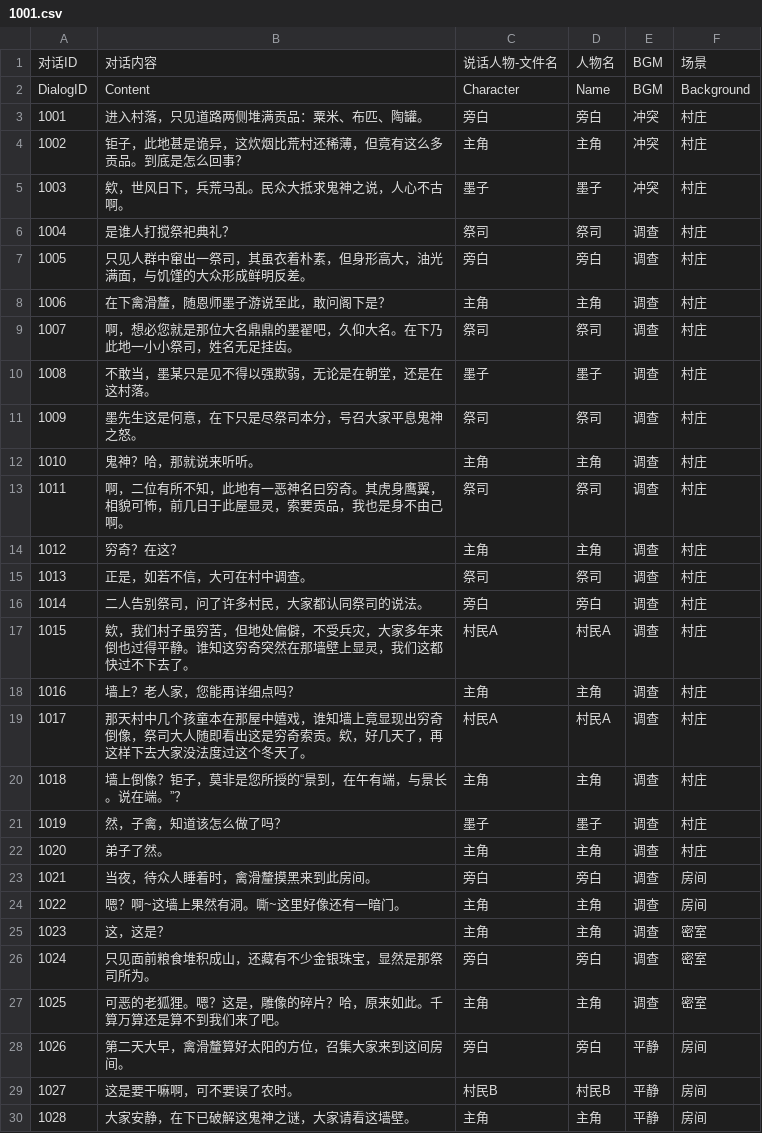
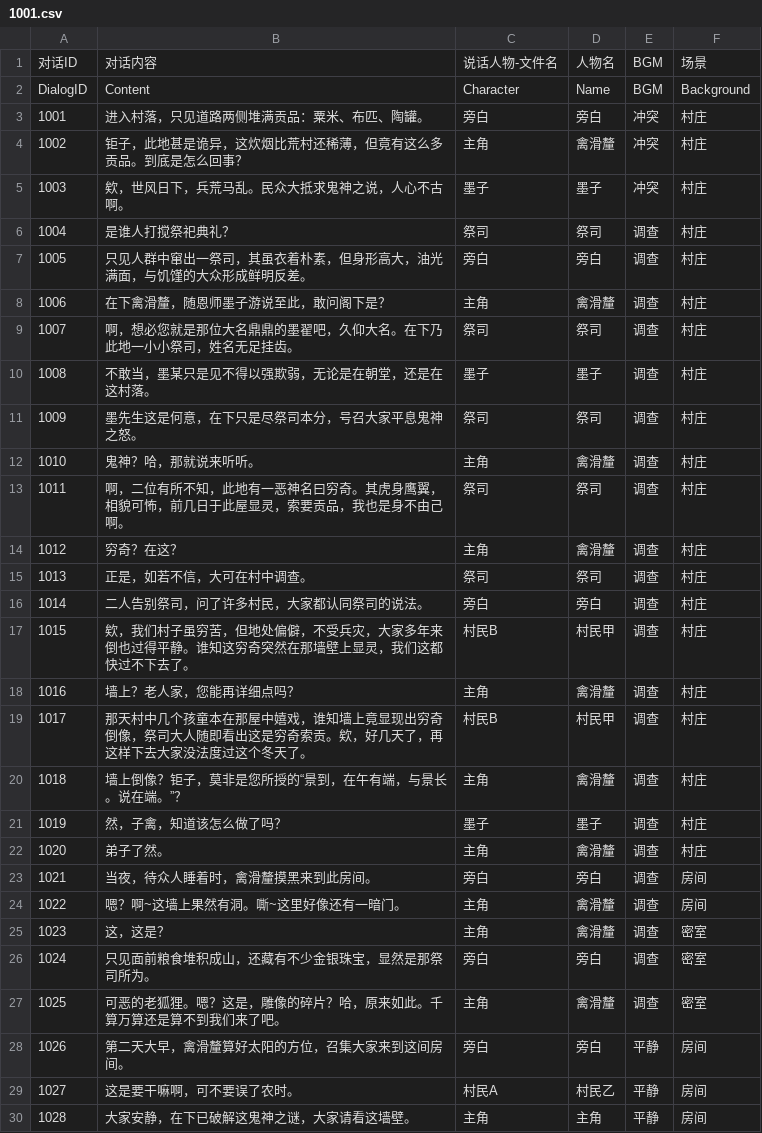
Before and after one commit to cancellated/MOZI, a CSV file: Assets/Resources/Config/Dialogs/1001.csv, drawn as a sheet.

```diff
--- a/Assets/Resources/Config/Dialogs/1001.csv
+++ b/Assets/Resources/Config/Dialogs/1001.csv
@@ -3,3 +3,3 @@ DialogID,Content,Character,Name,BGM,Background
 1001,进入村落，只见道路两侧堆满贡品：粟米、布匹、陶罐。,旁白,旁白,冲突,村庄
-1002,钜子，此地甚是诡异，这炊烟比荒村还稀薄，但竟有这么多贡品。到底是怎么回事？,主角,主角,冲突,村庄
+1002,钜子，此地甚是诡异，这炊烟比荒村还稀薄，但竟有这么多贡品。到底是怎么回事？,主角,禽滑釐,冲突,村庄
 1003,欸，世风日下，兵荒马乱。民众大抵求鬼神之说，人心不古啊。,墨子,墨子,冲突,村庄
@@ -7,3 +7,3 @@ DialogID,Content,Character,Name,BGM,Background
 1005,只见人群中窜出一祭司，其虽衣着朴素，但身形高大，油光满面，与饥馑的大众形成鲜明反差。,旁白,旁白,调查,村庄
-1006,在下禽滑釐，随恩师墨子游说至此，敢问阁下是？,主角,主角,调查,村庄
+1006,在下禽滑釐，随恩师墨子游说至此，敢问阁下是？,主角,禽滑釐,调查,村庄
 1007,啊，想必您就是那位大名鼎鼎的墨翟吧，久仰大名。在下乃此地一小小祭司，姓名无足挂齿。,祭司,祭司,调查,村庄
@@ -11,20 +11,20 @@ DialogID,Content,Character,Name,BGM,Background
 1009,墨先生这是何意，在下只是尽祭司本分，号召大家平息鬼神之怒。,祭司,祭司,调查,村庄
-1010,鬼神？哈，那就说来听听。,主角,主角,调查,村庄
+1010,鬼神？哈，那就说来听听。,主角,禽滑釐,调查,村庄
 1011,啊，二位有所不知，此地有一恶神名曰穷奇。其虎身鹰翼，相貌可怖，前几日于此屋显灵，索要贡品，我也是身不由己啊。,祭司,祭司,调查,村庄
-1012,穷奇？在这？,主角,主角,调查,村庄
+1012,穷奇？在这？,主角,禽滑釐,调查,村庄
 1013,正是，如若不信，大可在村中调查。,祭司,祭司,调查,村庄
 1014,二人告别祭司，问了许多村民，大家都认同祭司的说法。,旁白,旁白,调查,村庄
-1015,欸，我们村子虽穷苦，但地处偏僻，不受兵灾，大家多年来倒也过得平静。谁知这穷奇突然在那墙壁上显灵，我们这都快过不下去了。,村民A,村民A,调查,村庄
-1016,墙上？老人家，您能再详细点吗？,主角,主角,调查,村庄
-1017,那天村中几个孩童本在那屋中嬉戏，谁知墙上竟显现出穷奇倒像，祭司大人随即看出这是穷奇索贡。欸，好几天了，再这样下去大家没法度过这个冬天了。,村民A,村民A,调查,村庄
-1018,墙上倒像？钜子，莫非是您所授的“景到，在午有端，与景长。说在端。”？,主角,主角,调查,村庄
+1015,欸，我们村子虽穷苦，但地处偏僻，不受兵灾，大家多年来倒也过得平静。谁知这穷奇突然在那墙壁上显灵，我们这都快过不下去了。,村民B,村民甲,调查,村庄
+1016,墙上？老人家，您能再详细点吗？,主角,禽滑釐,调查,村庄
+1017,那天村中几个孩童本在那屋中嬉戏，谁知墙上竟显现出穷奇倒像，祭司大人随即看出这是穷奇索贡。欸，好几天了，再这样下去大家没法度过这个冬天了。,村民B,村民甲,调查,村庄
+1018,墙上倒像？钜子，莫非是您所授的“景到，在午有端，与景长。说在端。”？,主角,禽滑釐,调查,村庄
 1019,然，子禽，知道该怎么做了吗？,墨子,墨子,调查,村庄
-1020,弟子了然。,主角,主角,调查,村庄
+1020,弟子了然。,主角,禽滑釐,调查,村庄
 1021,当夜，待众人睡着时，禽滑釐摸黑来到此房间。,旁白,旁白,调查,房间
-1022,嗯？啊~这墙上果然有洞。嘶~这里好像还有一暗门。,主角,主角,调查,房间
-1023,这，这是？,主角,主角,调查,密室
+1022,嗯？啊~这墙上果然有洞。嘶~这里好像还有一暗门。,主角,禽滑釐,调查,房间
+1023,这，这是？,主角,禽滑釐,调查,密室
 1024,只见面前粮食堆积成山，还藏有不少金银珠宝，显然是那祭司所为。,旁白,旁白,调查,密室
-1025,可恶的老狐狸。嗯？这是，雕像的碎片？哈，原来如此。千算万算还是算不到我们来了吧。,主角,主角,调查,密室
+1025,可恶的老狐狸。嗯？这是，雕像的碎片？哈，原来如此。千算万算还是算不到我们来了吧。,主角,禽滑釐,调查,密室
 1026,第二天大早，禽滑釐算好太阳的方位，召集大家来到这间房间。,旁白,旁白,平静,房间
-1027,这是要干嘛啊，可不要误了农时。,村民B,村民B,平静,房间
+1027,这是要干嘛啊，可不要误了农时。,村民A,村民乙,平静,房间
 1028,大家安静，在下已破解这鬼神之谜，大家请看这墙壁。,主角,主角,平静,房间
```
Also changed, not shown: Assets/Resources/Config/Dialogs/1002.csv, Assets/Resources/Config/Dialogs/2001.csv, 25 other files.
